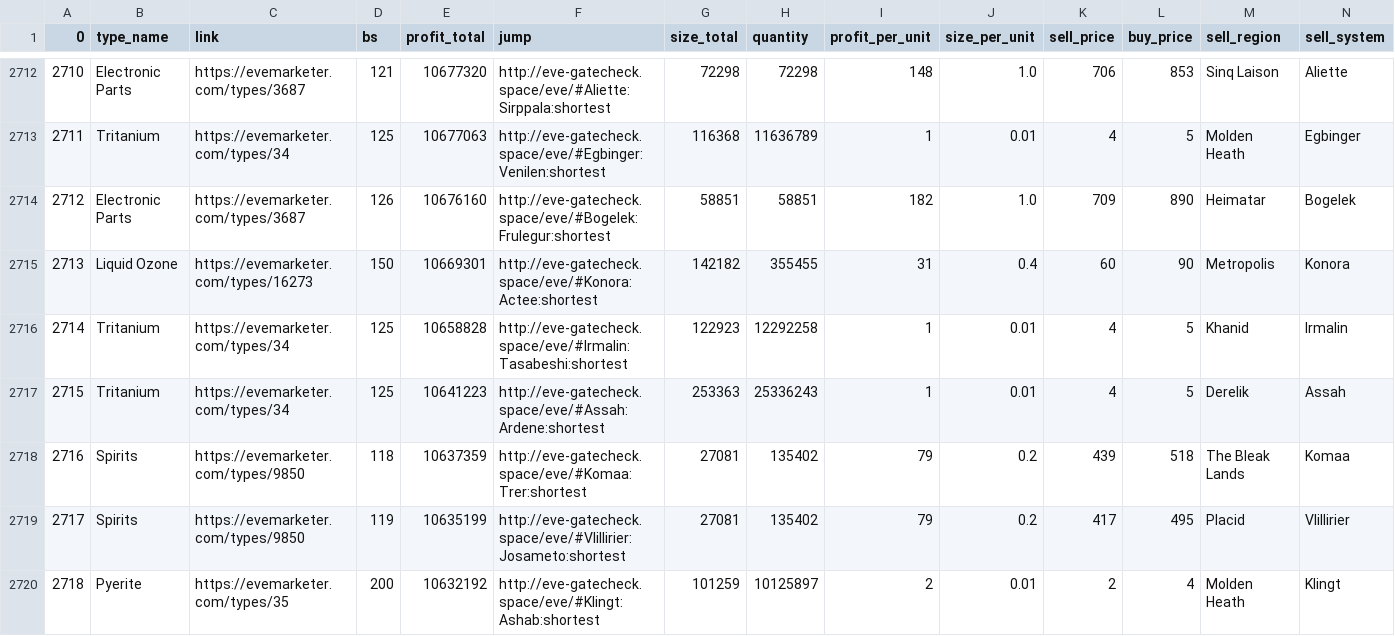
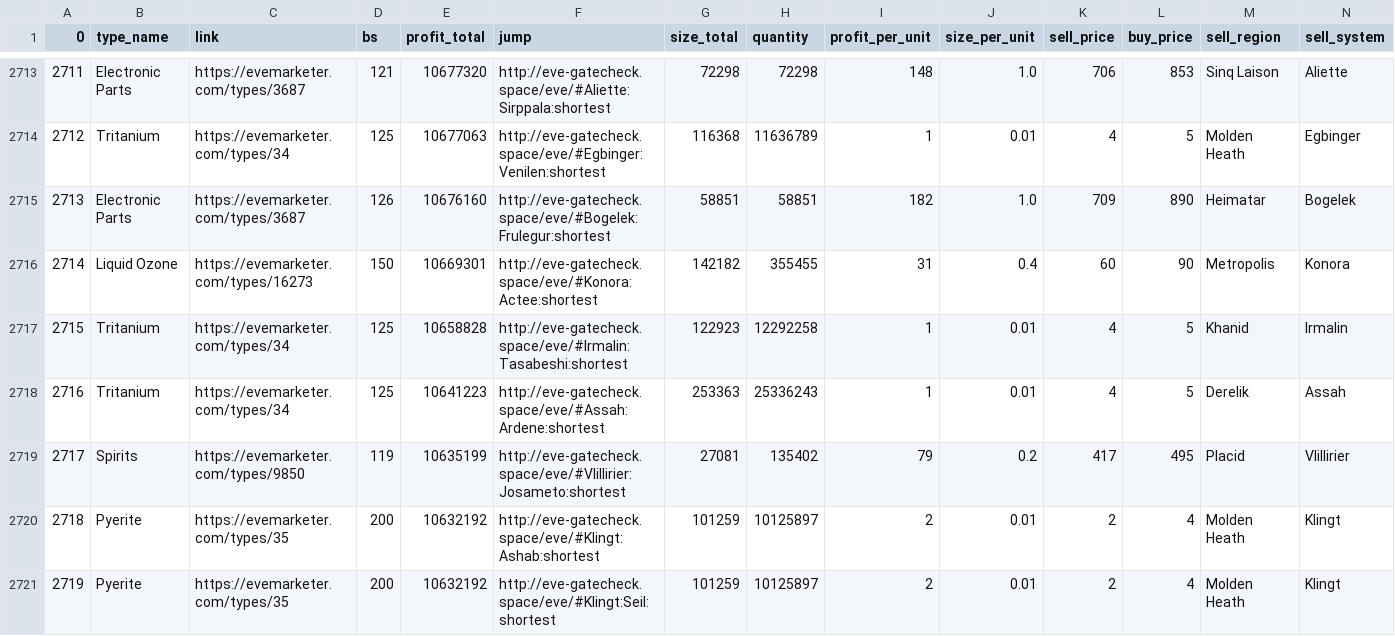
Before and after one commit to eziasolsk0/EVETrader, a CSV file: trades.csv, drawn as a sheet; only a part is shown, gaps mark what is left out; the shorter side is filled out with more unchanged rows; removed rows and columns are numbered as before the commit, all else as after; rows hold the shown columns only; the diff covers the shown part only; the diff names each change by its address in the sheet, - before the commit and + after, or states it on an @@ line.

```diff
--- a/trades.csv
+++ b/trades.csv
@@ column A (0) renumbered between rows 2387 and 3051 @@
-row 2718: 2716 | Spirits | https://evemarketer.com/types/9850 | 118 | 10637359 | http://eve-gatecheck.space/eve/#Komaa:Trer:shortest | 27081 | 135402 | 79 | 0.2 | 439 | 518 | The Bleak Lands | Komaa
```
Also changed, not shown: 4 added rows and 3 removed rows elsewhere in this file.
